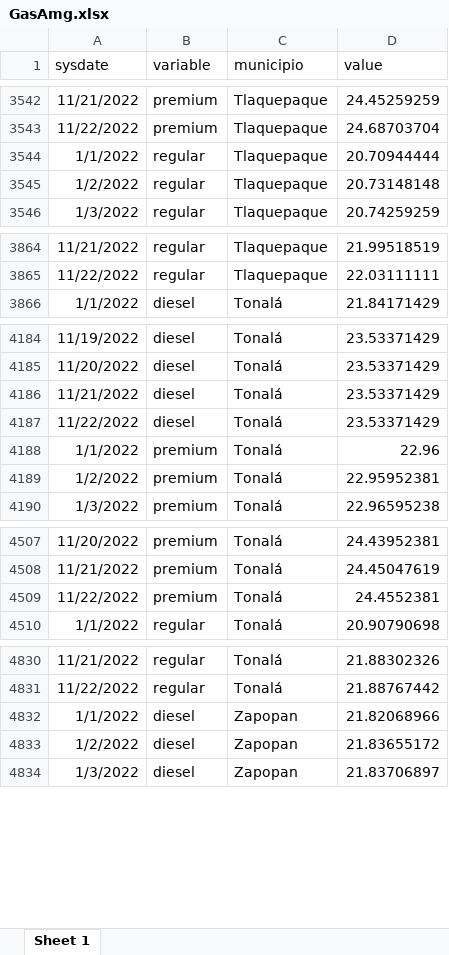
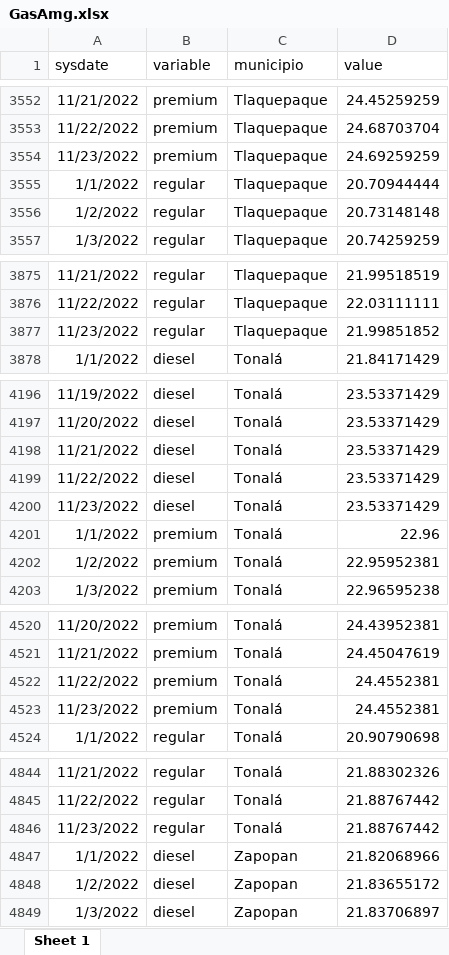
Before and after one commit to DIEEF-IIEG/SIE, an Excel workbook: GasAmg.xlsx, sheet Sheet 1, drawn as a sheet; only a part is shown, gaps mark what is left out; values as stored, in another font and other column widths than the file's, no borders; the diff covers the shown part only; the diff names each change by its address in the sheet, - before the commit and + after, or states it on an @@ line.

```diff
--- a/GasAmg.xlsx (sheet Sheet 1)
+++ b/GasAmg.xlsx (sheet Sheet 1)
+row 3554: 11/23/2022 | premium | Tlaquepaque | 24.69259259
+row 3877: 11/23/2022 | regular | Tlaquepaque | 21.99851852
+row 4200: 11/23/2022 | diesel | Tonalá | 23.53371429
+row 4523: 11/23/2022 | premium | Tonalá | 24.4552381
+row 4846: 11/23/2022 | regular | Tonalá | 21.88767442
```
Also changed, not shown: 13 added rows elsewhere in this sheet, promedio.xlsx.
